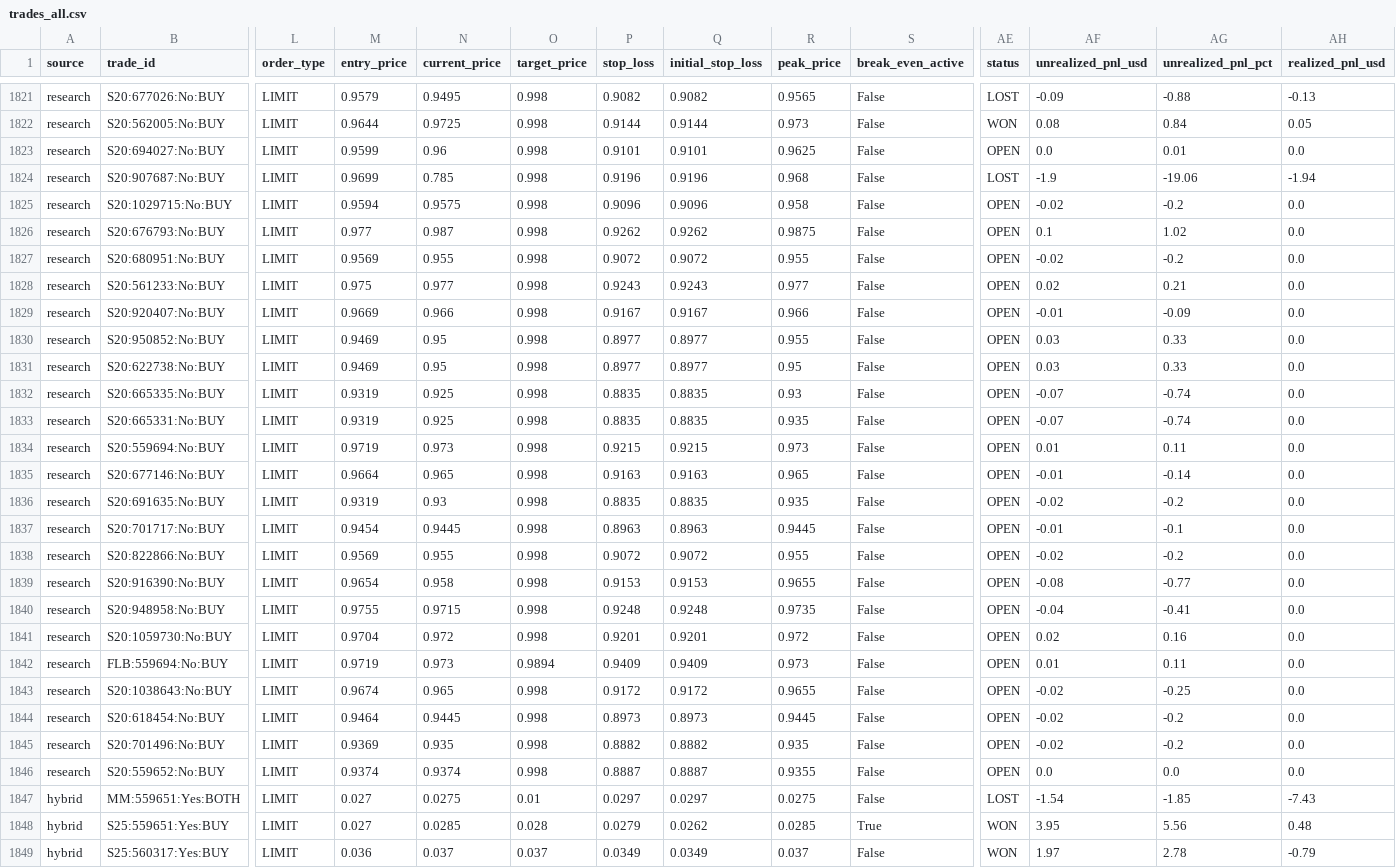
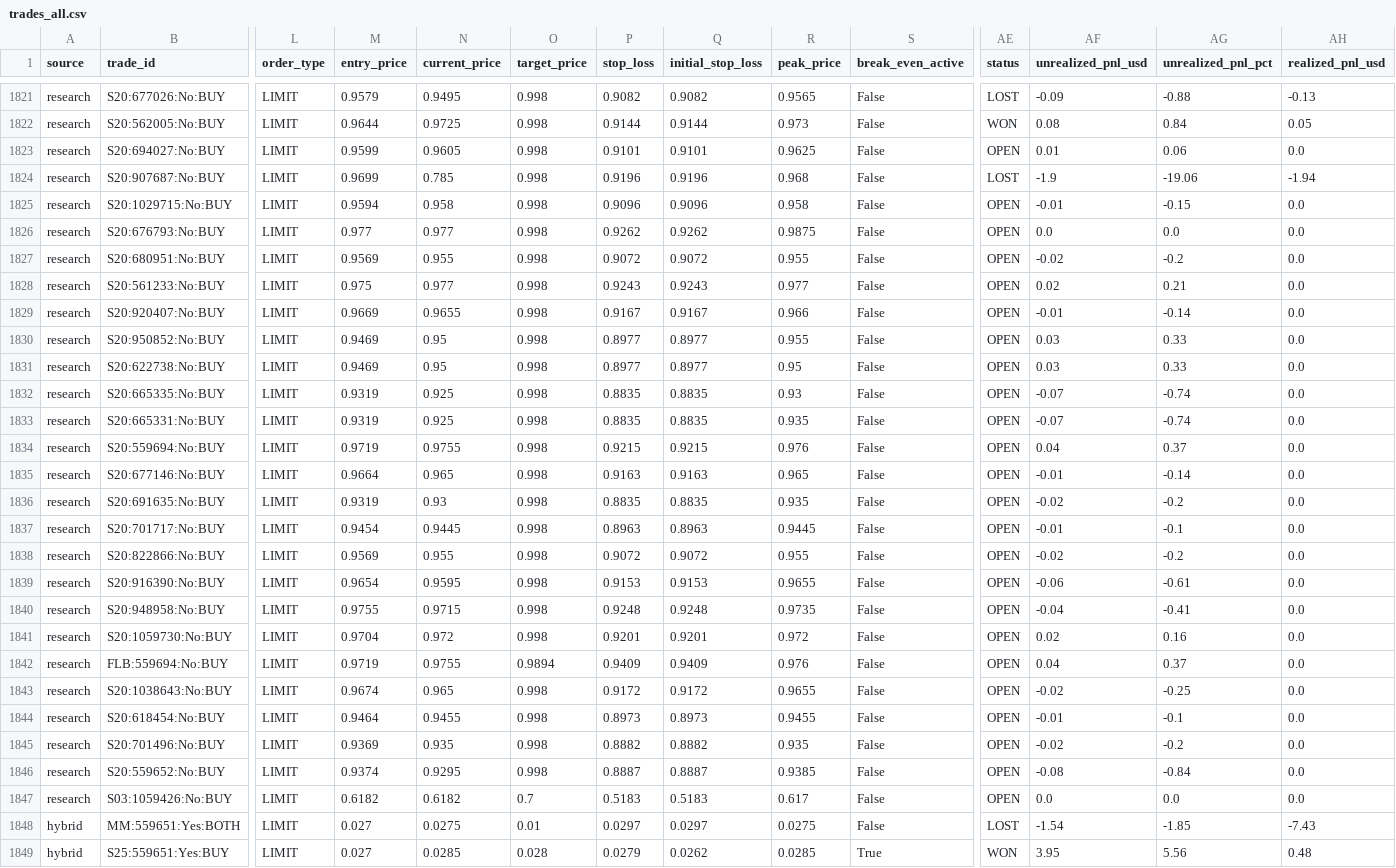
Before and after one commit to aguamarinac2-netizen/quant-polymarket-trackrecord, a CSV file: trades_all.csv, drawn as a sheet; only a part is shown, gaps mark what is left out; the shorter side is filled out with more unchanged rows; rows hold the shown columns only; the diff covers the shown part only; the diff names each change by its address in the sheet, - before the commit and + after, or states it on an @@ line.

```diff
--- a/trades_all.csv
+++ b/trades_all.csv
-N1823 (current_price): 0.96
+N1823 (current_price): 0.9605
-AF1823 (unrealized_pnl_usd): 0.0
+AF1823 (unrealized_pnl_usd): 0.01
-AG1823 (unrealized_pnl_pct): 0.01
+AG1823 (unrealized_pnl_pct): 0.06
-N1825 (current_price): 0.9575
+N1825 (current_price): 0.958
-AF1825 (unrealized_pnl_usd): -0.02
+AF1825 (unrealized_pnl_usd): -0.01
-AG1825 (unrealized_pnl_pct): -0.2
+AG1825 (unrealized_pnl_pct): -0.15
-N1826 (current_price): 0.987
+N1826 (current_price): 0.977
-AF1826 (unrealized_pnl_usd): 0.1
+AF1826 (unrealized_pnl_usd): 0.0
-AG1826 (unrealized_pnl_pct): 1.02
+AG1826 (unrealized_pnl_pct): 0.0
-N1829 (current_price): 0.966
+N1829 (current_price): 0.9655
-AG1829 (unrealized_pnl_pct): -0.09
+AG1829 (unrealized_pnl_pct): -0.14
-N1834 (current_price): 0.973
+N1834 (current_price): 0.9755
-R1834 (peak_price): 0.973
+R1834 (peak_price): 0.976
-AF1834 (unrealized_pnl_usd): 0.01
+AF1834 (unrealized_pnl_usd): 0.04
-AG1834 (unrealized_pnl_pct): 0.11
+AG1834 (unrealized_pnl_pct): 0.37
-N1839 (current_price): 0.958
+N1839 (current_price): 0.9595
-AF1839 (unrealized_pnl_usd): -0.08
+AF1839 (unrealized_pnl_usd): -0.06
-AG1839 (unrealized_pnl_pct): -0.77
+AG1839 (unrealized_pnl_pct): -0.61
-N1842 (current_price): 0.973
+N1842 (current_price): 0.9755
-R1842 (peak_price): 0.973
+R1842 (peak_price): 0.976
-AF1842 (unrealized_pnl_usd): 0.01
+AF1842 (unrealized_pnl_usd): 0.04
-AG1842 (unrealized_pnl_pct): 0.11
+AG1842 (unrealized_pnl_pct): 0.37
-N1844 (current_price): 0.9445
+N1844 (current_price): 0.9455
-R1844 (peak_price): 0.9445
+R1844 (peak_price): 0.9455
-AF1844 (unrealized_pnl_usd): -0.02
+AF1844 (unrealized_pnl_usd): -0.01
-AG1844 (unrealized_pnl_pct): -0.2
+AG1844 (unrealized_pnl_pct): -0.1
-N1846 (current_price): 0.9374
+N1846 (current_price): 0.9295
-R1846 (peak_price): 0.9355
+R1846 (peak_price): 0.9385
-AF1846 (unrealized_pnl_usd): 0.0
+AF1846 (unrealized_pnl_usd): -0.08
-AG1846 (unrealized_pnl_pct): 0.0
+AG1846 (unrealized_pnl_pct): -0.84
+row 1847: research | S03:1059426:No:BUY | LIMIT | 0.6182 | 0.6182 | 0.7 | 0.5183 | 0.5183 | 0.617 | False | OPEN | 0.0 | 0.0 | 0.0
```
Also changed, not shown: 8 edited cells elsewhere in this file, 7 other files.
